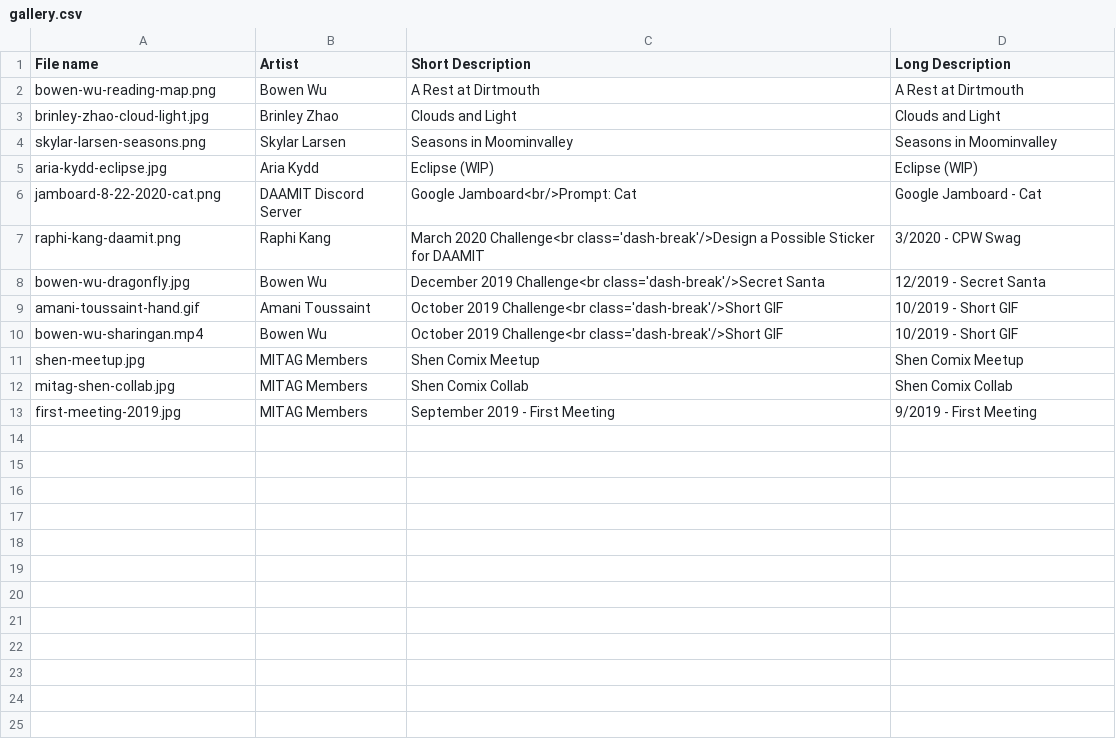
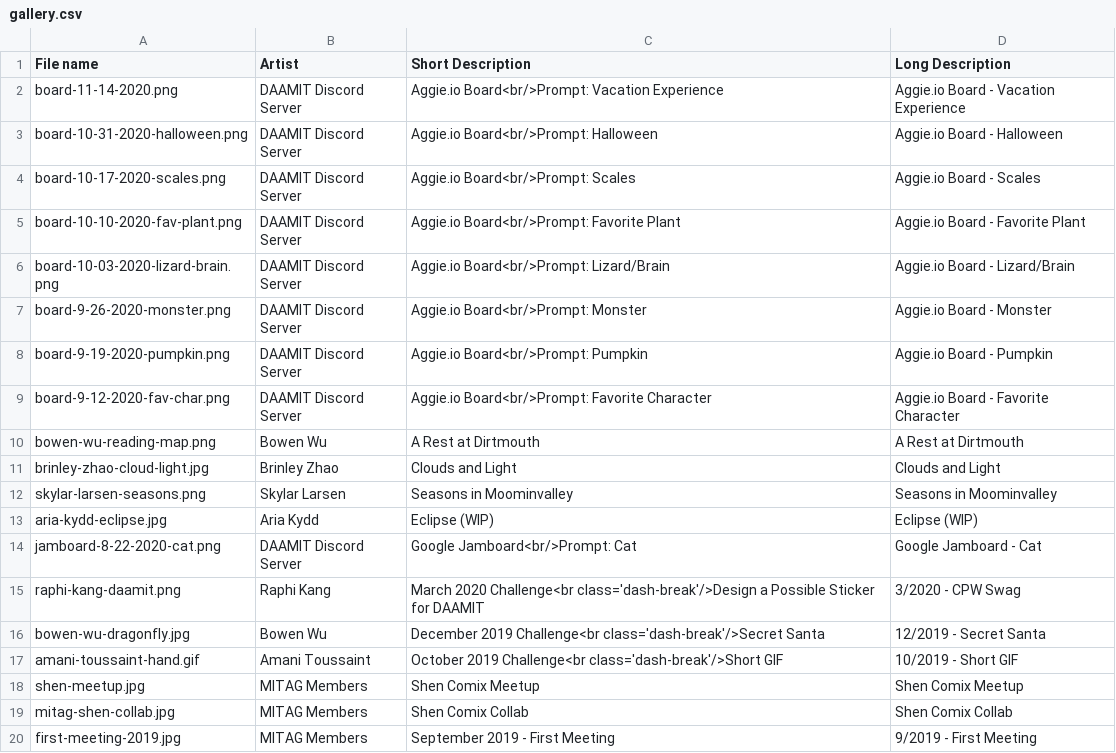
Before and after one commit to HeadMerchant/daamit.mit.edu, a CSV file: gallery.csv, drawn as a sheet.

Commit message:
updated gallery

```diff
--- a/gallery.csv
+++ b/gallery.csv
@@ -1,2 +1,10 @@
 File name,Artist,Short Description,Long Description
+board-11-14-2020.png,DAAMIT Discord Server,Aggie.io Board<br/>Prompt: Vacation Experience,Aggie.io Board - Vacation Experience
+board-10-31-2020-halloween.png,DAAMIT Discord Server,Aggie.io Board<br/>Prompt: Halloween,Aggie.io Board - Halloween
+board-10-17-2020-scales.png,DAAMIT Discord Server,Aggie.io Board<br/>Prompt: Scales,Aggie.io Board - Scales
+board-10-10-2020-fav-plant.png,DAAMIT Discord Server,Aggie.io Board<br/>Prompt: Favorite Plant,Aggie.io Board - Favorite Plant
+board-10-03-2020-lizard-brain.png,DAAMIT Discord Server,Aggie.io Board<br/>Prompt: Lizard/Brain,Aggie.io Board - Lizard/Brain
+board-9-26-2020-monster.png,DAAMIT Discord Server,Aggie.io Board<br/>Prompt: Monster,Aggie.io Board - Monster
+board-9-19-2020-pumpkin.png,DAAMIT Discord Server,Aggie.io Board<br/>Prompt: Pumpkin,Aggie.io Board - Pumpkin
+board-9-12-2020-fav-char.png,DAAMIT Discord Server,Aggie.io Board<br/>Prompt: Favorite Character,Aggie.io Board - Favorite Character
 bowen-wu-reading-map.png,Bowen Wu,A Rest at Dirtmouth,A Rest at Dirtmouth
@@ -9,3 +17,2 @@ bowen-wu-dragonfly.jpg,Bowen Wu,December 2019 Challenge<br class='dash-break'/>S
 amani-toussaint-hand.gif,Amani Toussaint,October 2019 Challenge<br class='dash-break'/>Short GIF,10/2019 - Short GIF
-bowen-wu-sharingan.mp4,Bowen Wu,October 2019 Challenge<br class='dash-break'/>Short GIF,10/2019 - Short GIF
 shen-meetup.jpg,MITAG Members,Shen Comix Meetup,Shen Comix Meetup
```
Also changed, not shown: 11 other files.
